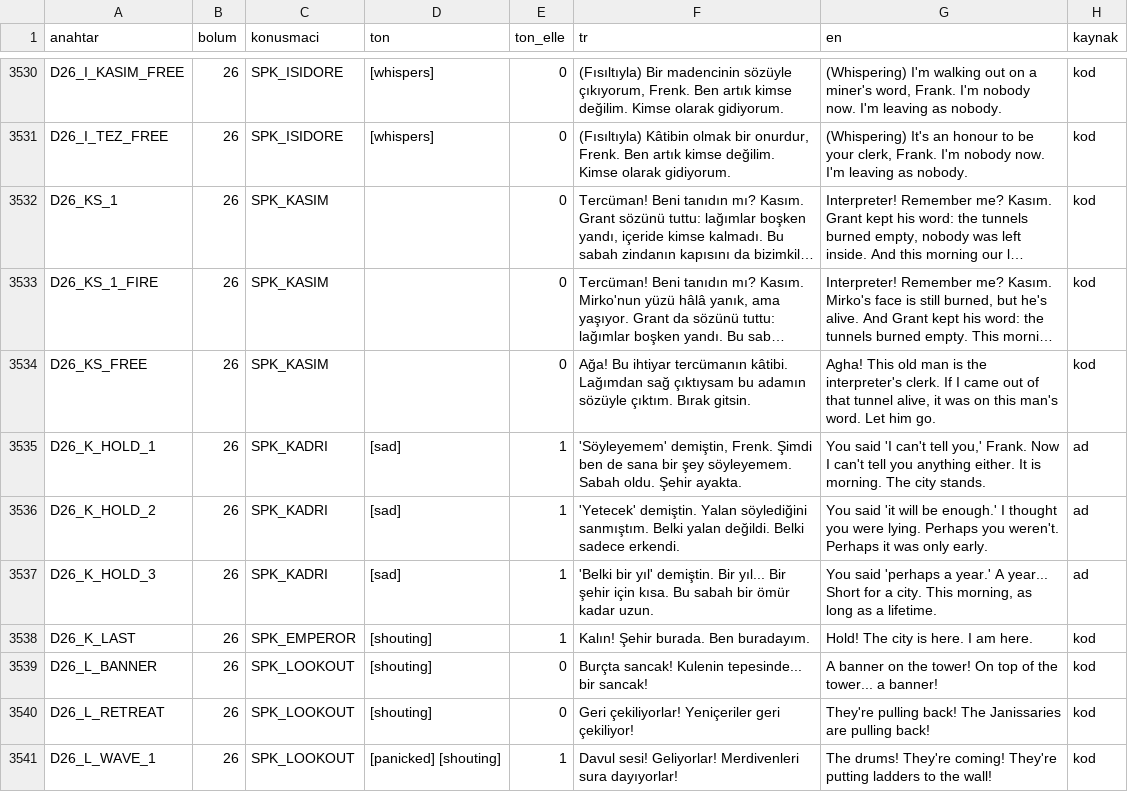
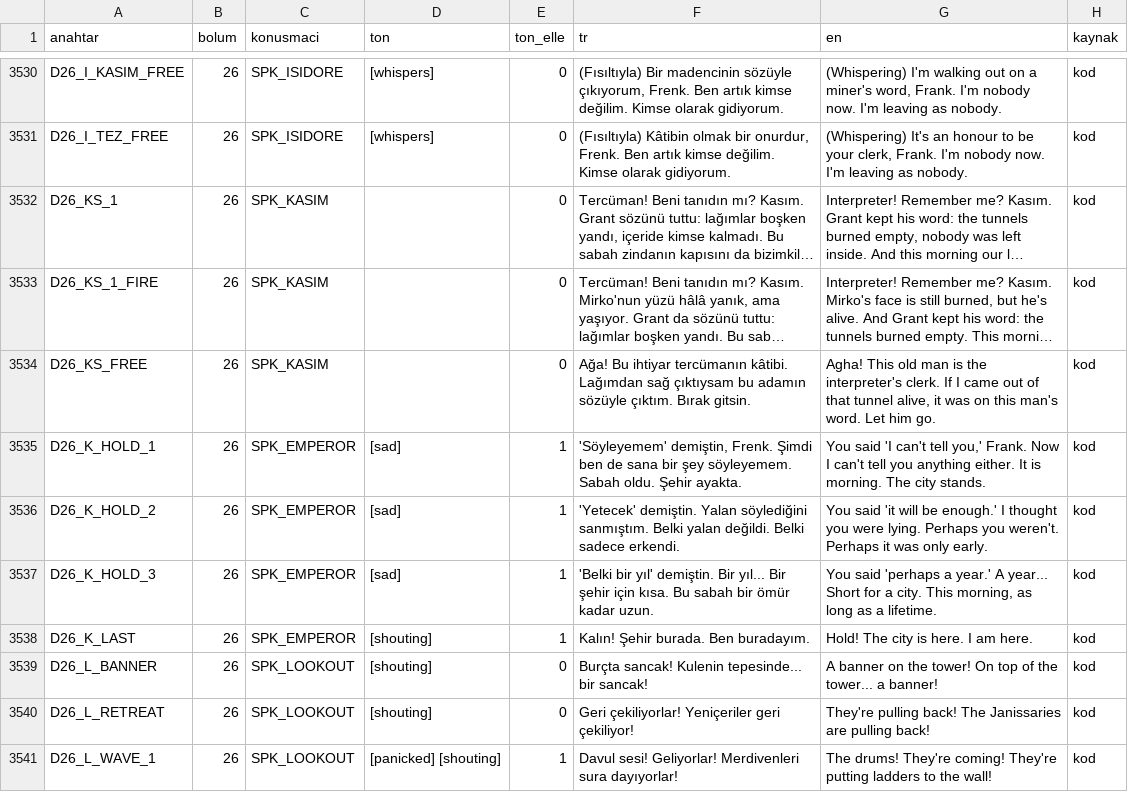
Before and after one commit to TradersEntertainment/nothistorygame, a CSV file: docs/voice/VOICE_MAP.csv, drawn as a sheet; only a part is shown, gaps mark what is left out; long unchanged cells end in …; the diff covers the shown part only; the diff names each change by its address in the sheet, - before the commit and + after, or states it on an @@ line.

```diff
--- a/docs/voice/VOICE_MAP.csv
+++ b/docs/voice/VOICE_MAP.csv
-C3535:C3537 (konusmaci): SPK_KADRI
+C3535:C3537 (konusmaci): SPK_EMPEROR
-H3535:H3537 (kaynak): ad
+H3535:H3537 (kaynak): kod
```
Also changed, not shown: 147 edited cells elsewhere in this file, docs/voice/CONSISTENCY.csv, 47 other files.
